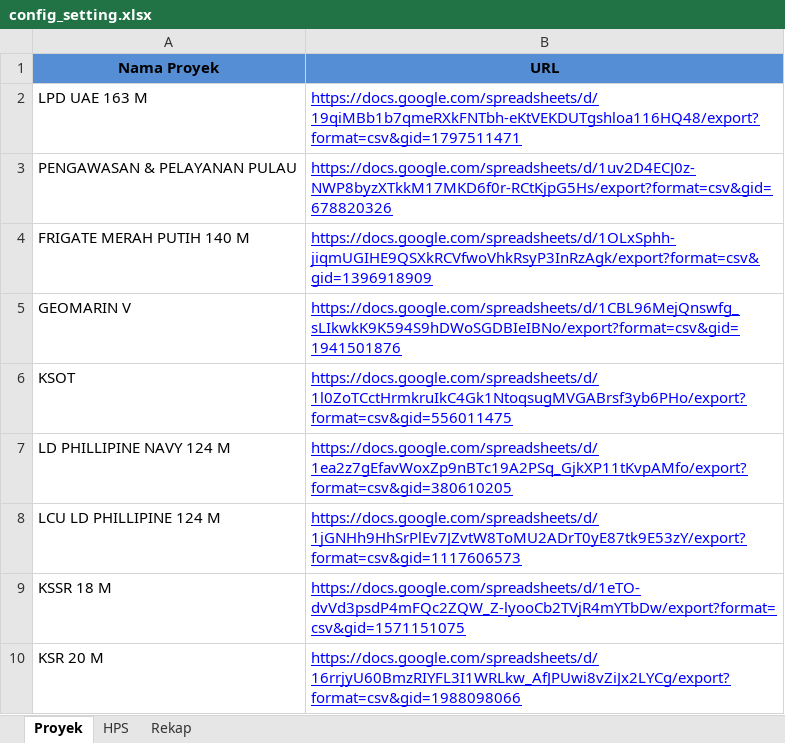
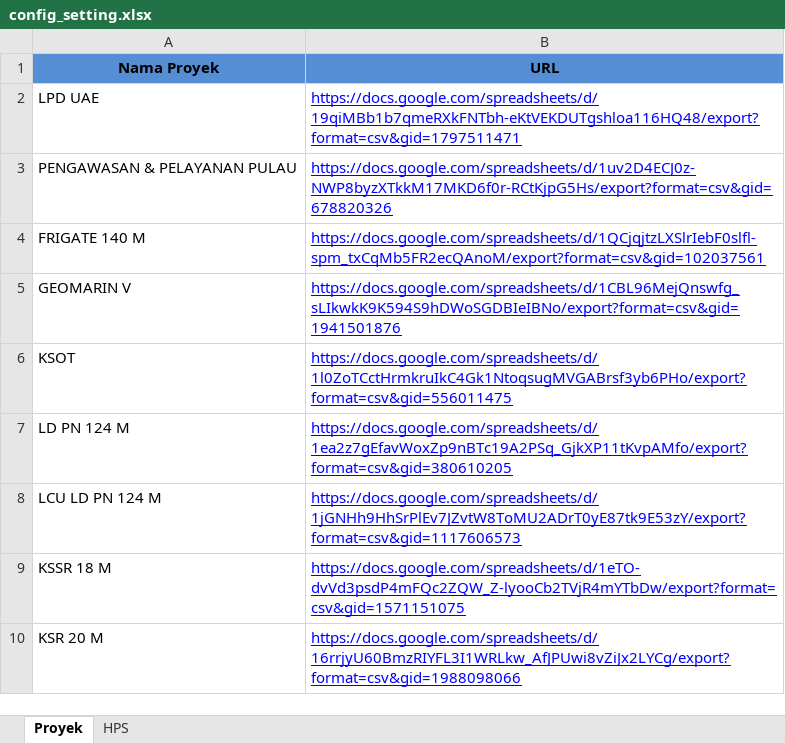
Before and after one commit to kpidesain-max/dashboard-outstanding-drawing, an Excel workbook: sync/config_setting.xlsx, sheet Proyek, drawn as a sheet; values as stored, in another font and other column widths than the file's, no borders; removed rows and columns are numbered as before the commit, all else as after; the diff names each change by its address in the sheet, - before the commit and + after, or states it on an @@ line.

```diff
--- a/sync/config_setting.xlsx (sheet Proyek)
+++ b/sync/config_setting.xlsx (sheet Proyek)
-sheet tab: Rekap
-A2 (Nama Proyek): LPD UAE 163 M
+A2 (Nama Proyek): LPD UAE
-row 4: FRIGATE MERAH PUTIH 140 M | https://docs.google.com/spreadsheets/d/1OLxSphh-jiqmUGIHE9QSXkRCVfwoVhkRsyP3InRzAgk/export?format=csv&gid=1396918909
+row 4: FRIGATE 140 M | https://docs.google.com/spreadsheets/d/1QCjqjtzLXSlrIebF0slfl-spm_txCqMb5FR2ecQAnoM/export?format=csv&gid=102037561
-A7 (Nama Proyek): LD PHILLIPINE NAVY 124 M
+A7 (Nama Proyek): LD PN 124 M
-A8 (Nama Proyek): LCU LD PHILLIPINE 124 M
+A8 (Nama Proyek): LCU LD PN 124 M
```
Also changed, not shown: 1 other file.
